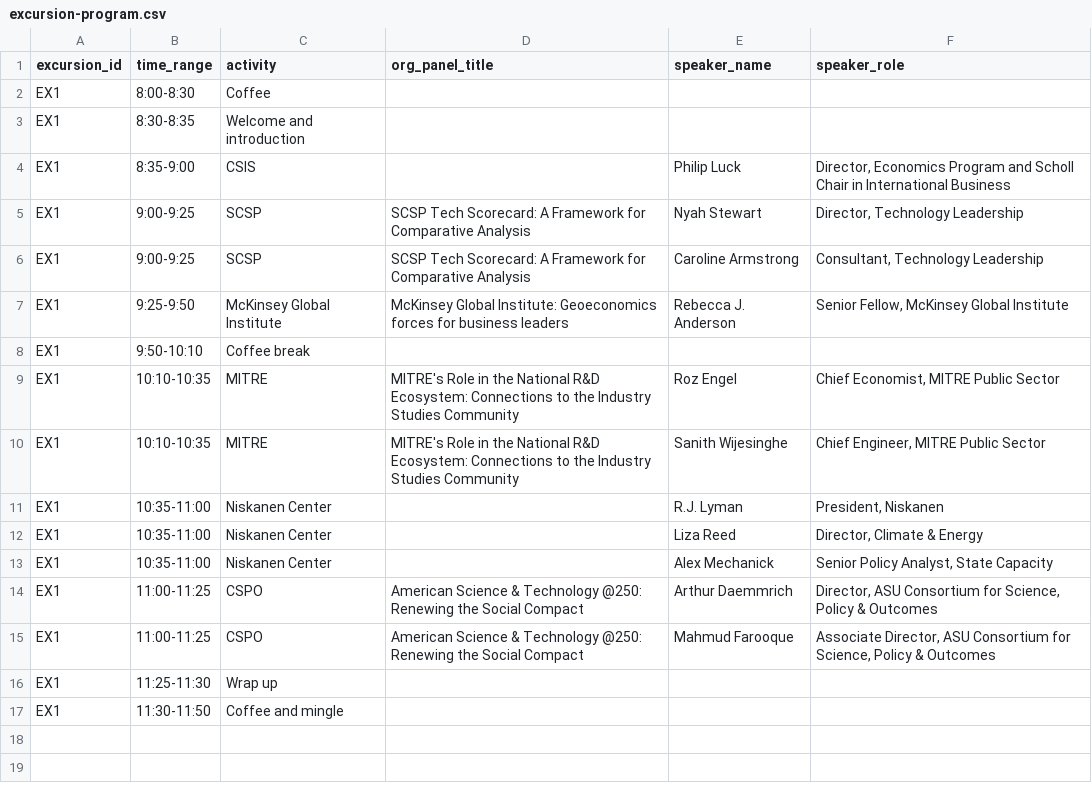
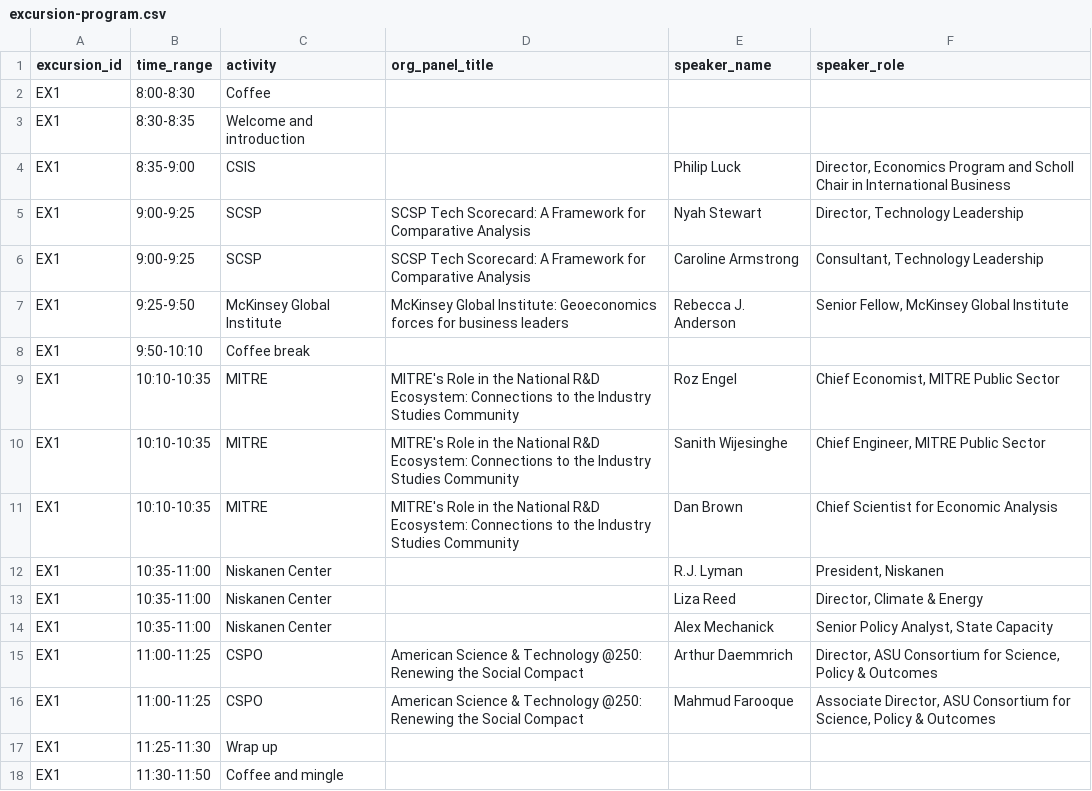
Before and after one commit to jhelvy/isa-2026-schedule, a CSV file: data/excursion-program.csv, drawn as a sheet.

```diff
--- a/data/excursion-program.csv
+++ b/data/excursion-program.csv
@@ -10,2 +10,3 @@ EX1,10:10-10:35,MITRE,MITRE's Role in the National R&D Ecosystem: Connections to
 EX1,10:10-10:35,MITRE,MITRE's Role in the National R&D Ecosystem: Connections to the Industry Studies Community,Sanith Wijesinghe,"Chief Engineer, MITRE Public Sector"
+EX1,10:10-10:35,MITRE,MITRE's Role in the National R&D Ecosystem: Connections to the Industry Studies Community,Dan Brown,Chief Scientist for Economic Analysis
 EX1,10:35-11:00,Niskanen Center,,R.J. Lyman,"President, Niskanen"
```
Also changed, not shown: 6 other files.
